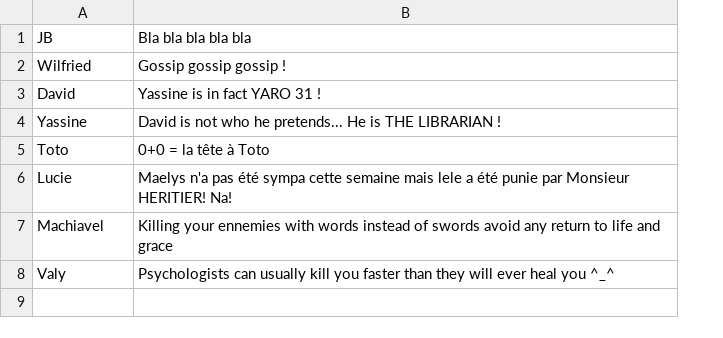
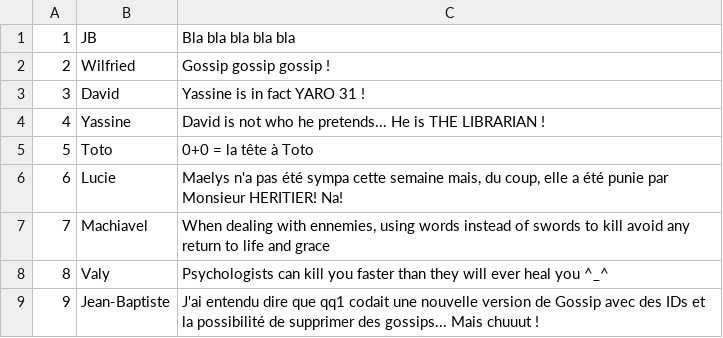
Before and after one commit to GibbZ-78/THP_W4D5, a CSV file: db/gossip.csv, drawn as a sheet; addresses are those after the commit; the diff names each change by its address in the sheet, - before the commit and + after, or states it on an @@ line.

Commit message:
Added and 'id' to each Gossip object + updated related methods to take it into account. Next step : DELETION!

```diff
--- a/db/gossip.csv
+++ b/db/gossip.csv
+column A, rows 1-8: 1 | 2 | 3 | 4 | 5 | 6 | 7 | 8
-C6: …cette semaine mais lele a été…
+C6: …cette semaine mais, du coup, elle a été…
-C7: Killing your ennemies with words instead of swords avoid any…
+C7: When dealing with ennemies, using words instead of swords to kill avoid any…
-C8: Psychologists can usually kill you…
+C8: Psychologists can kill you…
+row 9: 9 | Jean-Baptiste | J'ai entendu dire que qq1 codait une nouvelle version de Gossip avec des IDs et la possibilité de supprimer des gossips... Mais chuuut !
```
Also changed, not shown: 4 other files.
